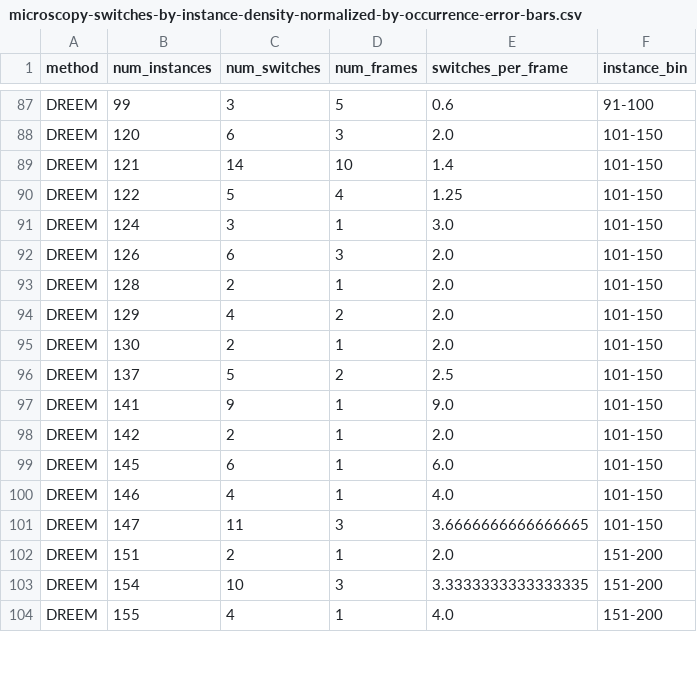
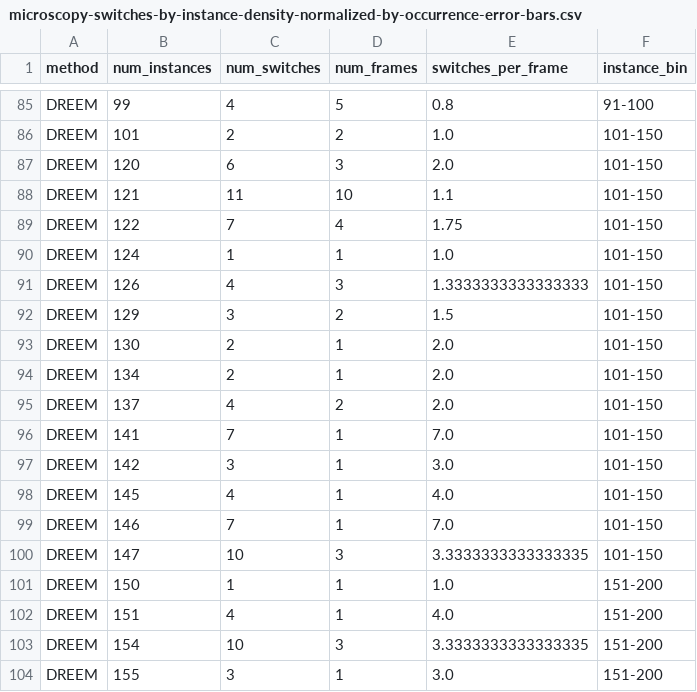
Before and after one commit to talmolab/dreem-plots, a CSV file: data/microscopy-switches-by-instance-density-normalized-by-occurrence-error-bars.csv, drawn as a sheet; only a part is shown, gaps mark what is left out; removed rows and columns are numbered as before the commit, all else as after; the diff covers the shown part only; the diff names each change by its address in the sheet, - before the commit and + after, or states it on an @@ line.

```diff
--- a/data/microscopy-switches-by-instance-density-normalized-by-occurrence-error-bars.csv
+++ b/data/microscopy-switches-by-instance-density-normalized-by-occurrence-error-bars.csv
-C85 (num_switches): 3
+C85 (num_switches): 4
-E85 (switches_per_frame): 0.6
+E85 (switches_per_frame): 0.8
+row 86: DREEM | 101 | 2 | 2 | 1.0 | 101-150
-C88 (num_switches): 14
+C88 (num_switches): 11
-E88 (switches_per_frame): 1.4
+E88 (switches_per_frame): 1.1
-C89 (num_switches): 5
+C89 (num_switches): 7
-E89 (switches_per_frame): 1.25
+E89 (switches_per_frame): 1.75
-C90 (num_switches): 3
+C90 (num_switches): 1
-E90 (switches_per_frame): 3.0
+E90 (switches_per_frame): 1.0
-C91 (num_switches): 6
+C91 (num_switches): 4
-E91 (switches_per_frame): 2.0
+E91 (switches_per_frame): 1.3333333333333333
-row 93: DREEM | 128 | 2 | 1 | 2.0 | 101-150
-C92 (num_switches): 4
+C92 (num_switches): 3
-E92 (switches_per_frame): 2.0
+E92 (switches_per_frame): 1.5
+row 94: DREEM | 134 | 2 | 1 | 2.0 | 101-150
-C95 (num_switches): 5
+C95 (num_switches): 4
-E95 (switches_per_frame): 2.5
+E95 (switches_per_frame): 2.0
-C96 (num_switches): 9
+C96 (num_switches): 7
-E96 (switches_per_frame): 9.0
+E96 (switches_per_frame): 7.0
-C97 (num_switches): 2
+C97 (num_switches): 3
-E97 (switches_per_frame): 2.0
+E97 (switches_per_frame): 3.0
-C98 (num_switches): 6
+C98 (num_switches): 4
-E98 (switches_per_frame): 6.0
+E98 (switches_per_frame): 4.0
-C99 (num_switches): 4
+C99 (num_switches): 7
-E99 (switches_per_frame): 4.0
+E99 (switches_per_frame): 7.0
-C100 (num_switches): 11
+C100 (num_switches): 10
-E100 (switches_per_frame): 3.6666666666666665
+E100 (switches_per_frame): 3.3333333333333335
+row 101: DREEM | 150 | 1 | 1 | 1.0 | 151-200
-C102 (num_switches): 2
+C102 (num_switches): 4
-E102 (switches_per_frame): 2.0
+E102 (switches_per_frame): 4.0
-C104 (num_switches): 4
+C104 (num_switches): 3
-E104 (switches_per_frame): 4.0
+E104 (switches_per_frame): 3.0
```
Also changed, not shown: 1 added row, 3 removed rows and 120 edited cells elsewhere in this file.
